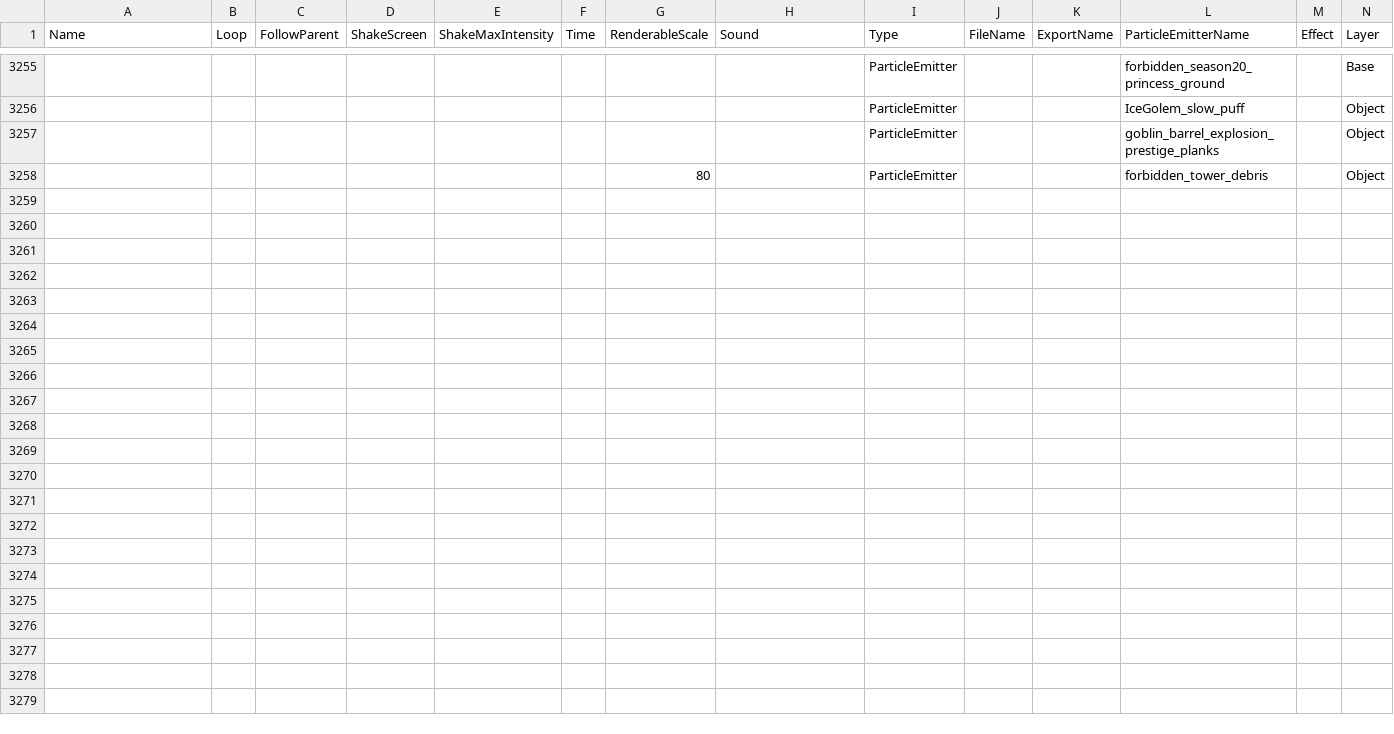
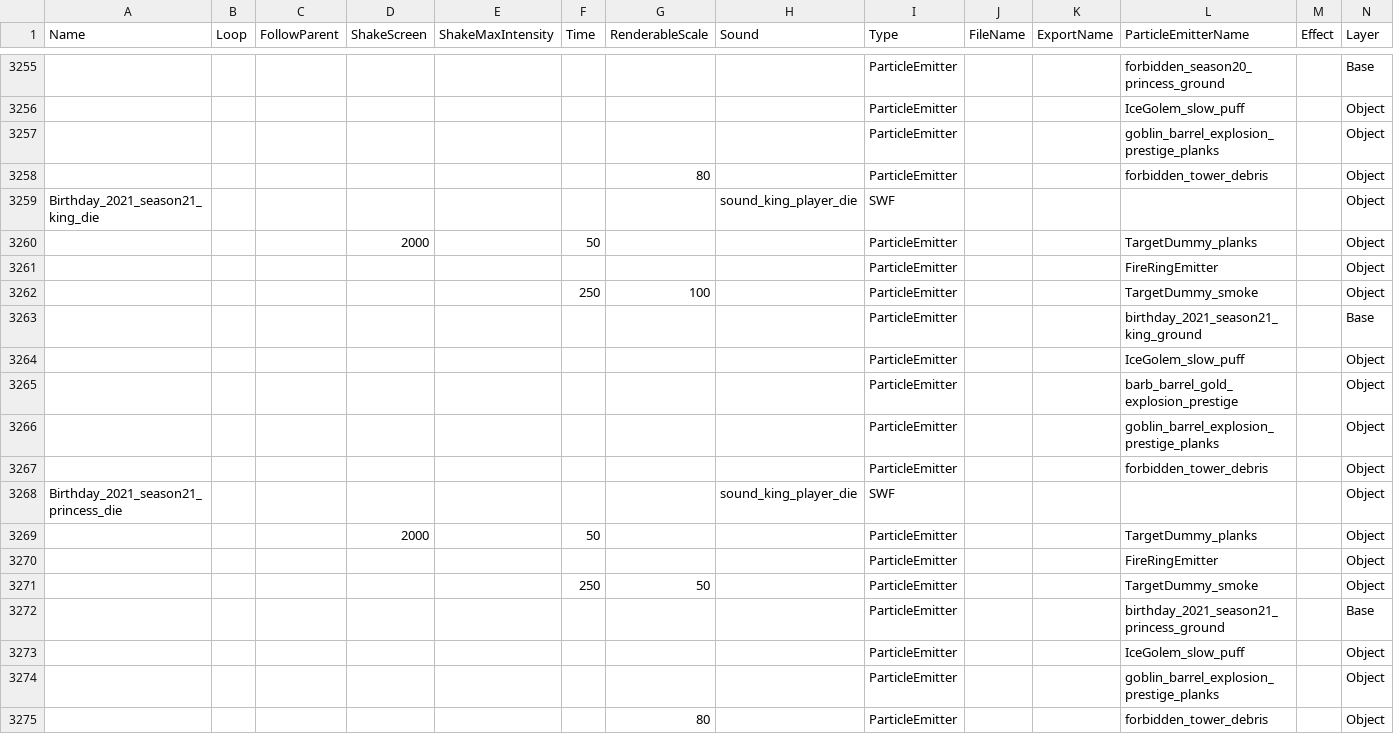
Before and after one commit to smlbiobot/cr-csv, a CSV file: assets/csv_client/effects.csv, drawn as a sheet; only a part is shown, gaps mark what is left out; rows hold the shown columns only; the diff names each change by its address in the sheet, - before the commit and + after, or states it on an @@ line.

```diff
--- a/assets/csv_client/effects.csv
+++ b/assets/csv_client/effects.csv
+row 3259: Birthday_2021_season21_king_die |  |  |  |  |  |  | sound_king_player_die | SWF |  |  |  |  | Object
+row 3260:  |  |  | 2000 |  | 50 |  |  | ParticleEmitter |  |  | TargetDummy_planks |  | Object
+row 3261:  |  |  |  |  |  |  |  | ParticleEmitter |  |  | FireRingEmitter |  | Object
+row 3262:  |  |  |  |  | 250 | 100 |  | ParticleEmitter |  |  | TargetDummy_smoke |  | Object
+row 3263:  |  |  |  |  |  |  |  | ParticleEmitter |  |  | birthday_2021_season21_king_ground |  | Base
+row 3264:  |  |  |  |  |  |  |  | ParticleEmitter |  |  | IceGolem_slow_puff |  | Object
+row 3265:  |  |  |  |  |  |  |  | ParticleEmitter |  |  | barb_barrel_gold_explosion_prestige |  | Object
+row 3266:  |  |  |  |  |  |  |  | ParticleEmitter |  |  | goblin_barrel_explosion_prestige_planks |  | Object
+row 3267:  |  |  |  |  |  |  |  | ParticleEmitter |  |  | forbidden_tower_debris |  | Object
+row 3268: Birthday_2021_season21_princess_die |  |  |  |  |  |  | sound_king_player_die | SWF |  |  |  |  | Object
+row 3269:  |  |  | 2000 |  | 50 |  |  | ParticleEmitter |  |  | TargetDummy_planks |  | Object
+row 3270:  |  |  |  |  |  |  |  | ParticleEmitter |  |  | FireRingEmitter |  | Object
+row 3271:  |  |  |  |  | 250 | 50 |  | ParticleEmitter |  |  | TargetDummy_smoke |  | Object
+row 3272:  |  |  |  |  |  |  |  | ParticleEmitter |  |  | birthday_2021_season21_princess_ground |  | Base
+row 3273:  |  |  |  |  |  |  |  | ParticleEmitter |  |  | IceGolem_slow_puff |  | Object
+row 3274:  |  |  |  |  |  |  |  | ParticleEmitter |  |  | goblin_barrel_explosion_prestige_planks |  | Object
+row 3275:  |  |  |  |  |  | 80 |  | ParticleEmitter |  |  | forbidden_tower_debris |  | Object
```
Also changed, not shown: assets/csv_client/particle_emitters.csv, assets/csv_logic/emotes.csv, 5 other files.
